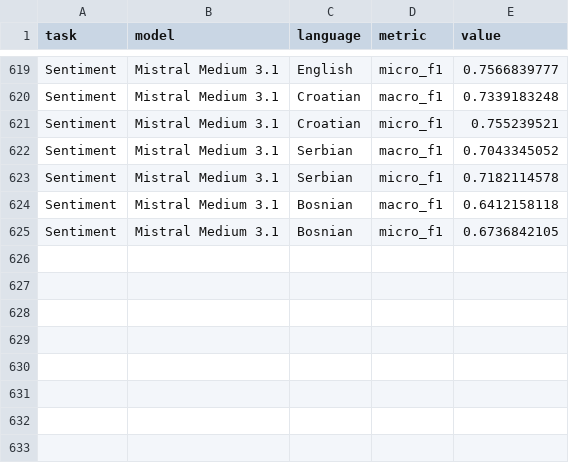
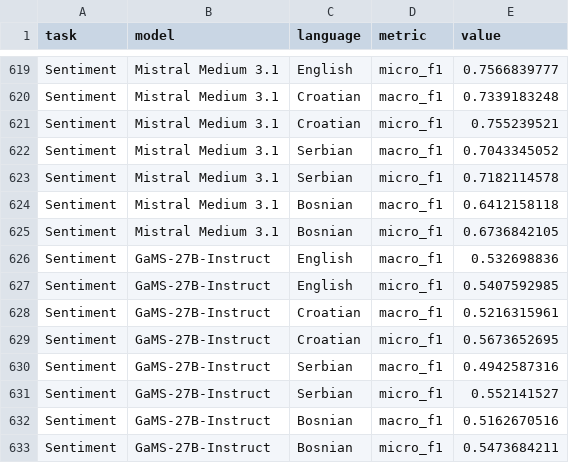
Before and after one commit to TajaKuzman/Benchmarking-Text-Classification-on-South-Slavic, a CSV file: Interactive-Dashboard/results.csv, drawn as a sheet; only a part is shown, gaps mark what is left out.

Commit message:
Evaluated GaMS on the test datasets

```diff
--- a/Interactive-Dashboard/results.csv
+++ b/Interactive-Dashboard/results.csv
@@ -625 +625,9 @@ Sentiment,Mistral Medium 3.1,Bosnian,macro_f1,0.6412158118
 Sentiment,Mistral Medium 3.1,Bosnian,micro_f1,0.6736842105
+Sentiment,GaMS-27B-Instruct,English,macro_f1,0.532698836
+Sentiment,GaMS-27B-Instruct,English,micro_f1,0.5407592985
+Sentiment,GaMS-27B-Instruct,Croatian,macro_f1,0.5216315961
+Sentiment,GaMS-27B-Instruct,Croatian,micro_f1,0.5673652695
+Sentiment,GaMS-27B-Instruct,Serbian,macro_f1,0.4942587316
+Sentiment,GaMS-27B-Instruct,Serbian,micro_f1,0.552141527
+Sentiment,GaMS-27B-Instruct,Bosnian,macro_f1,0.5162670516
+Sentiment,GaMS-27B-Instruct,Bosnian,micro_f1,0.5473684211
```
Also changed, not shown: 57 other files.
